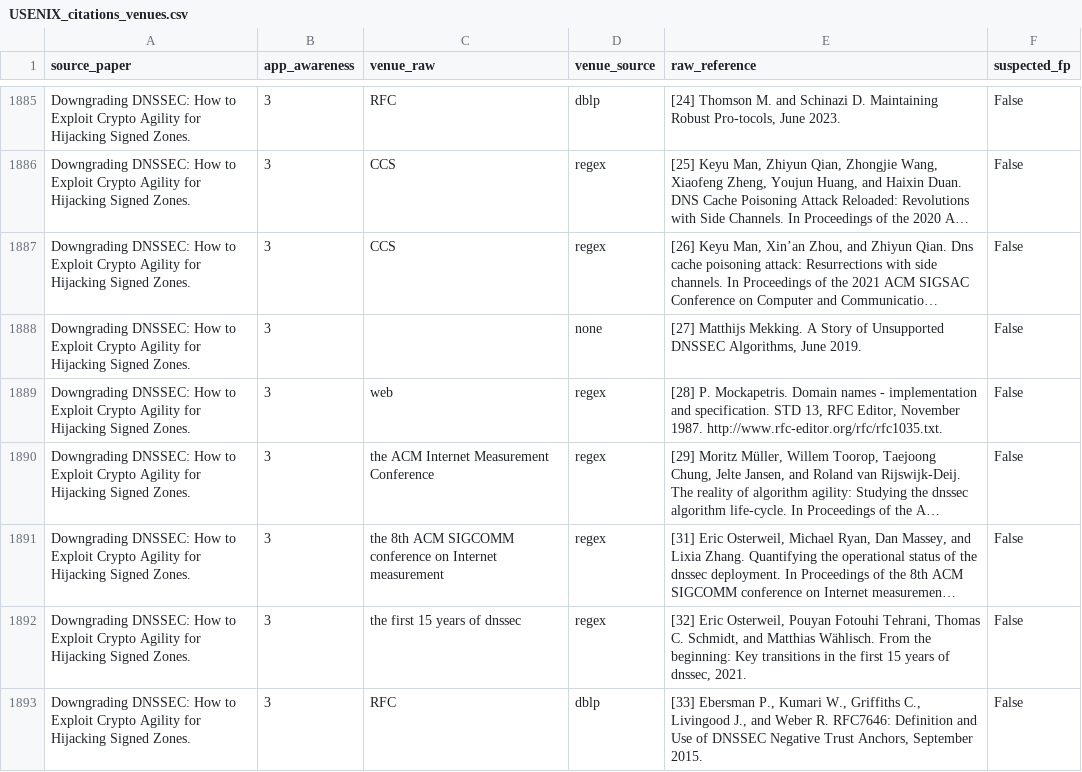
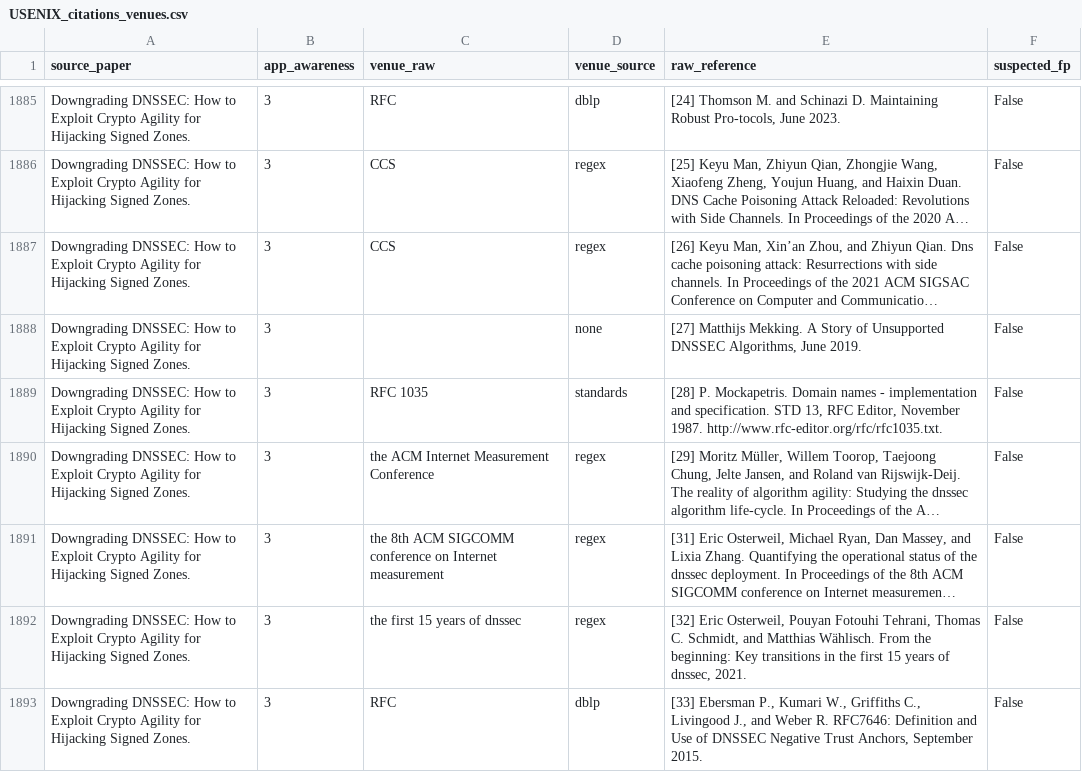
Before and after one commit to cliz1/citation-analysis, a CSV file: csv/USENIX_citations_venues.csv, drawn as a sheet; only a part is shown, gaps mark what is left out; long unchanged cells end in …; the diff covers the shown part only; the diff names each change by its address in the sheet, - before the commit and + after, or states it on an @@ line.

```diff
--- a/csv/USENIX_citations_venues.csv
+++ b/csv/USENIX_citations_venues.csv
-C1889 (venue_raw): web
+C1889 (venue_raw): RFC 1035
-D1889 (venue_source): regex
+D1889 (venue_source): standards
```
Also changed, not shown: 134 edited cells elsewhere in this file, csv/Oakland_citations_venues.csv, csv/USENIX_citations_matched.csv, 30 other files.
